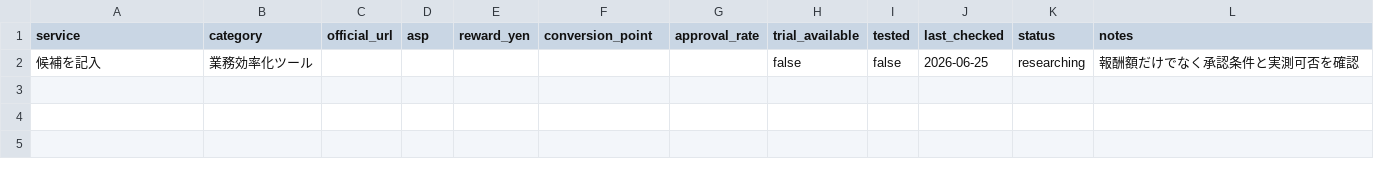
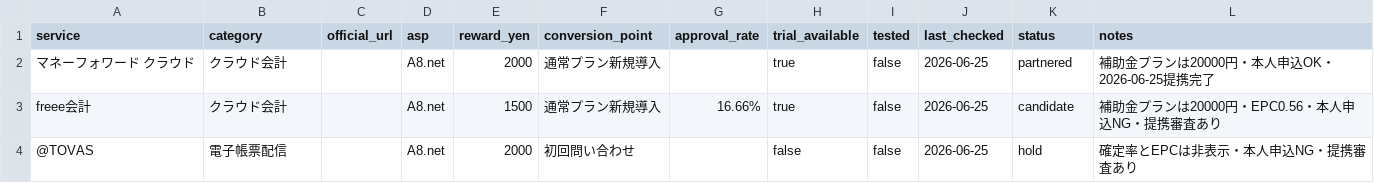
Before and after one commit to kagidarts-35/gyomu-tool-note, a CSV file: research/programs.csv, drawn as a sheet; removed rows and columns are numbered as before the commit, all else as after; the diff names each change by its address in the sheet, - before the commit and + after, or states it on an @@ line.

```diff
--- a/research/programs.csv
+++ b/research/programs.csv
-row 2: 候補を記入 | 業務効率化ツール |  |  |  |  |  | false | false | 2026-06-25 | researching | 報酬額だけでなく承認条件と実測可否を確認
+row 2: マネーフォワード クラウド | クラウド会計 |  | A8.net | 2000 | 通常プラン新規導入 |  | true | false | 2026-06-25 | partnered | 補助金プランは20000円・本人申込OK・2026-06-25提携完了
+row 3: freee会計 | クラウド会計 |  | A8.net | 1500 | 通常プラン新規導入 | 16.66% | true | false | 2026-06-25 | candidate | 補助金プランは20000円・EPC0.56・本人申込NG・提携審査あり
+row 4: @TOVAS | 電子帳票配信 |  | A8.net | 2000 | 初回問い合わせ |  | false | false | 2026-06-25 | hold | 確定率とEPCは非表示・本人申込NG・提携審査あり
```
Also changed, not shown: 5 other files.
